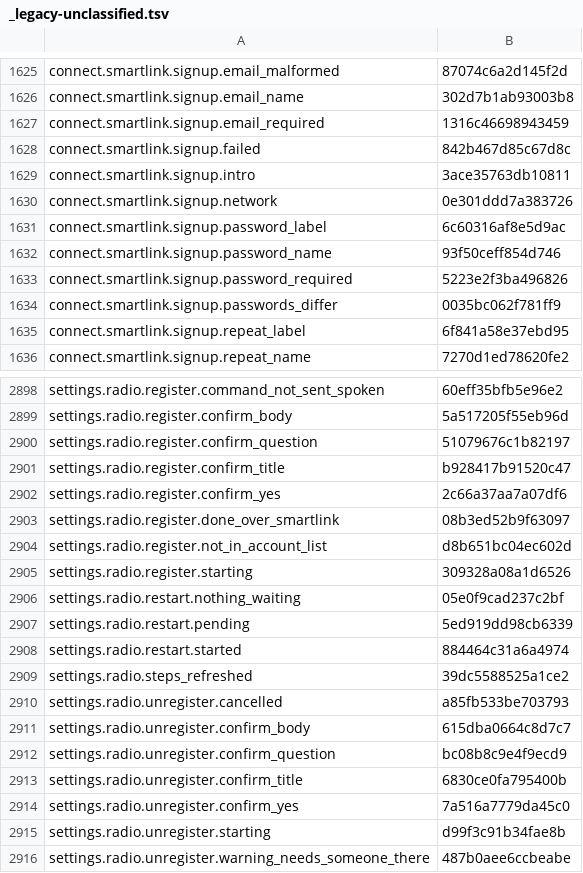
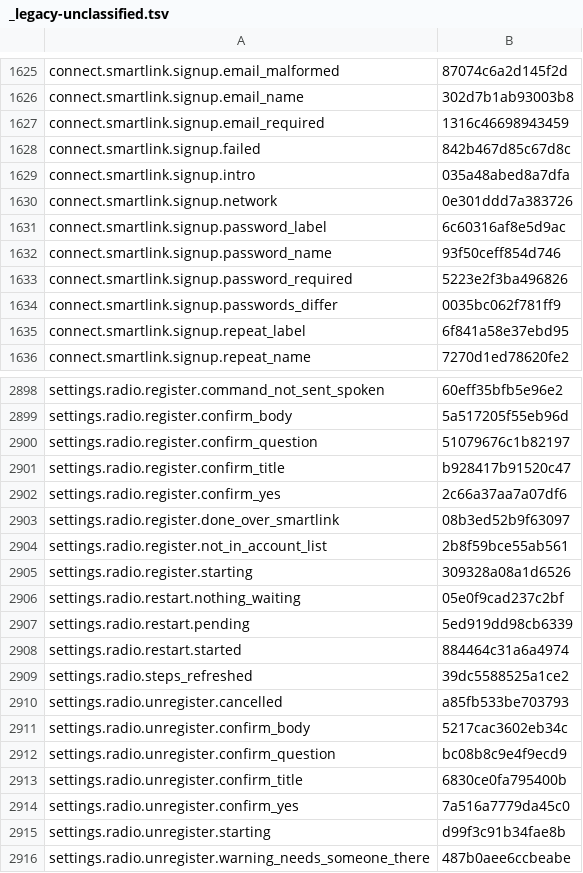
Before and after one commit to nromey/JJFlex-NG, a TSV file: Radios/Lexicon/_legacy-unclassified.tsv, drawn as a sheet; only a part is shown, gaps mark what is left out.

```diff
--- a/Radios/Lexicon/_legacy-unclassified.tsv
+++ b/Radios/Lexicon/_legacy-unclassified.tsv
@@ -1628,3 +1628,3 @@ connect.smartlink.signup.email_required	1316c46698943459
 connect.smartlink.signup.failed	842b467d85c67d8c
-connect.smartlink.signup.intro	3ace35763db10811
+connect.smartlink.signup.intro	035a48abed8a7dfa
 connect.smartlink.signup.network	0e301ddd7a383726
@@ -2903,3 +2903,3 @@ settings.radio.register.confirm_yes	2c66a37aa7a07df6
 settings.radio.register.done_over_smartlink	08b3ed52b9f63097
-settings.radio.register.not_in_account_list	d8b651bc04ec602d
+settings.radio.register.not_in_account_list	2b8f59bce55ab561
 settings.radio.register.starting	309328a08a1d6526
@@ -2910,3 +2910,3 @@ settings.radio.steps_refreshed	39dc5588525a1ce2
 settings.radio.unregister.cancelled	a85fb533be703793
-settings.radio.unregister.confirm_body	615dba0664c8d7c7
+settings.radio.unregister.confirm_body	5217cac3602eb34c
 settings.radio.unregister.confirm_question	bc08b8c9e4f9ecd9
```
